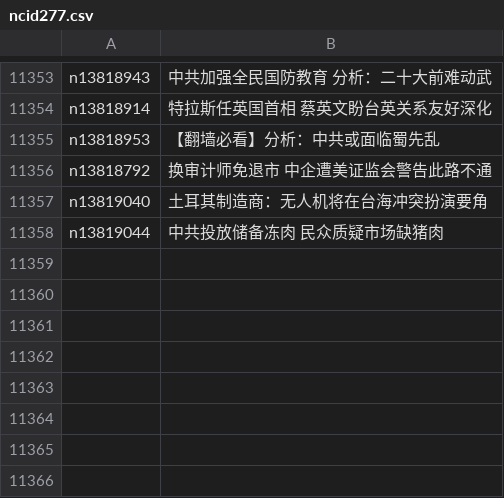
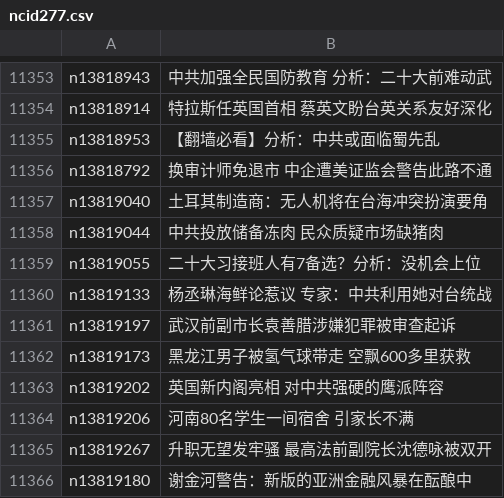
Before and after one commit to easy2view/epoch-news, a CSV file: indexes/ncid277.csv, drawn as a sheet; only a part is shown, gaps mark what is left out; the diff names each change by its address in the sheet, - before the commit and + after, or states it on an @@ line.

```diff
--- a/indexes/ncid277.csv
+++ b/indexes/ncid277.csv
+row 11359: n13819055 | 二十大习接班人有7备选？分析：没机会上位
+row 11360: n13819133 | 杨丞琳海鲜论惹议 专家：中共利用她对台统战
+row 11361: n13819197 | 武汉前副市长袁善腊涉嫌犯罪被审查起诉
+row 11362: n13819173 | 黑龙江男子被氢气球带走 空飘600多里获救
+row 11363: n13819202 | 英国新内阁亮相 对中共强硬的鹰派阵容
+row 11364: n13819206 | 河南80名学生一间宿舍 引家长不满
+row 11365: n13819267 | 升职无望发牢骚 最高法前副院长沈德咏被双开
+row 11366: n13819180 | 谢金河警告：新版的亚洲金融风暴在酝酿中
```
Also changed, not shown: indexes/ncid1078159.csv, indexes/ncid1349361.csv, 50 other files.
